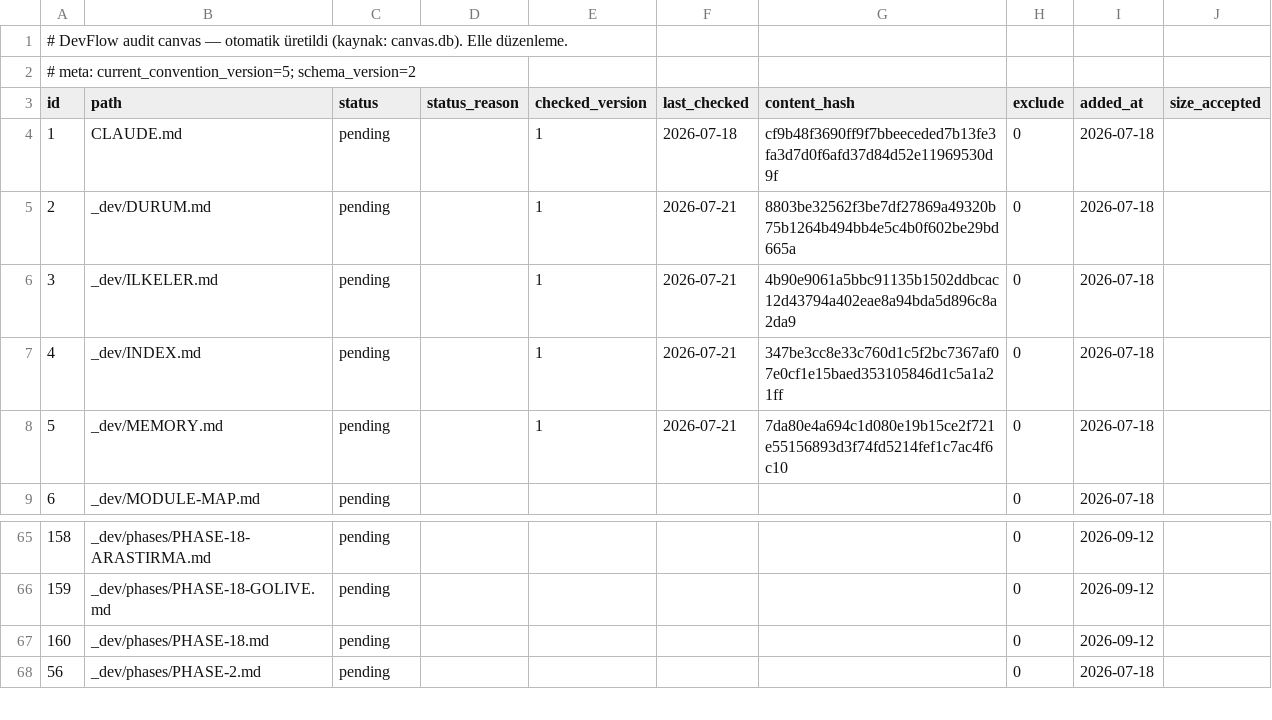
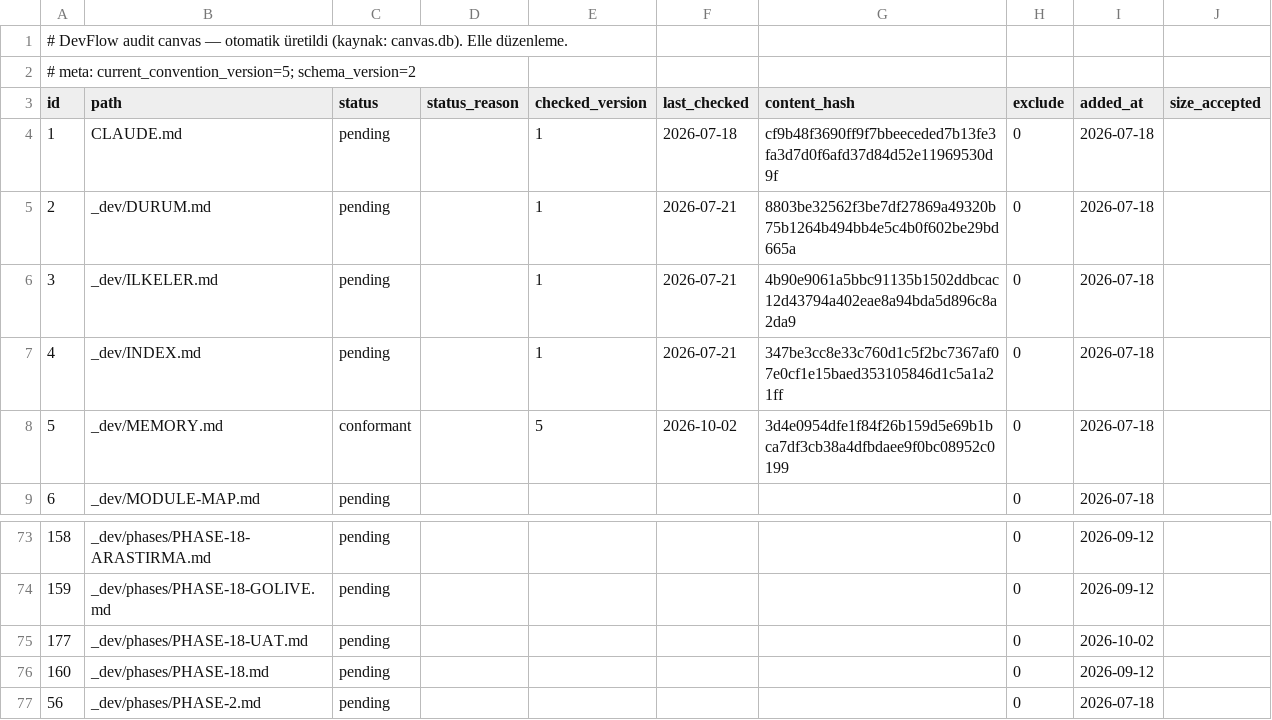
Before and after one commit to NorthAIII/kiwiwebsite.v3, a TSV file: _dev/.audit/canvas.tsv, drawn as a sheet; only a part is shown, gaps mark what is left out; the diff covers the shown part only.

```diff
--- a/_dev/.audit/canvas.tsv
+++ b/_dev/.audit/canvas.tsv
@@ -7,3 +7,3 @@ id	path	status	status_reason	checked_version	last_checked	content_hash	exclude	a
 4	_dev/INDEX.md	pending		1	2026-07-21	347be3cc8e33c760d1c5f2bc7367af07e0cf1e15baed353105846d1c5a1a21ff	0	2026-07-18	
-5	_dev/MEMORY.md	pending		1	2026-07-21	7da80e4a694c1d080e19b15ce2f721e55156893d3f74fd5214fef1c7ac4f6c10	0	2026-07-18	
+5	_dev/MEMORY.md	conformant		5	2026-10-02	3d4e0954dfe1f84f26b159d5e69b1bca7df3cb38a4dfbdaee9f0bc08952c0199	0	2026-07-18	
 6	_dev/MODULE-MAP.md	pending					0	2026-07-18	
@@ -66,2 +74,3 @@ id	path	status	status_reason	checked_version	last_checked	content_hash	exclude	a
 159	_dev/phases/PHASE-18-GOLIVE.md	pending					0	2026-09-12	
+177	_dev/phases/PHASE-18-UAT.md	pending					0	2026-10-02	
 160	_dev/phases/PHASE-18.md	pending					0	2026-09-12	
```
Also changed, not shown: 10 added rows elsewhere in this file, 12 other files.
